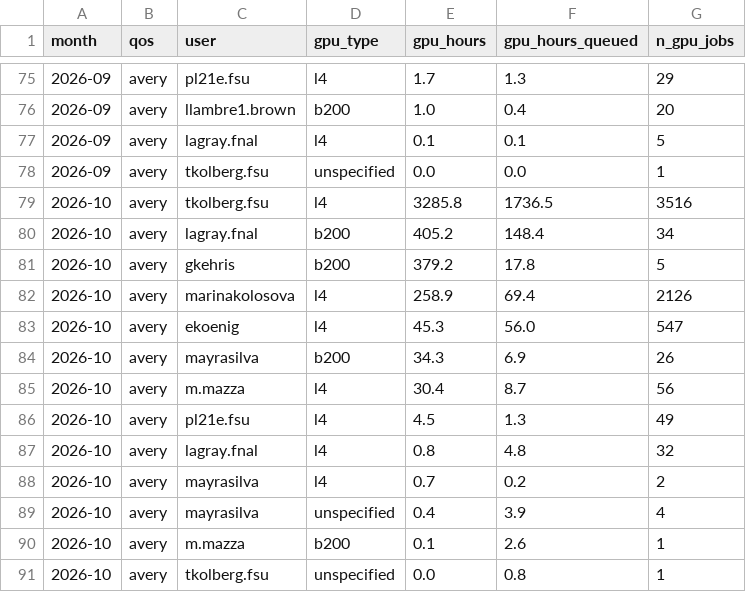
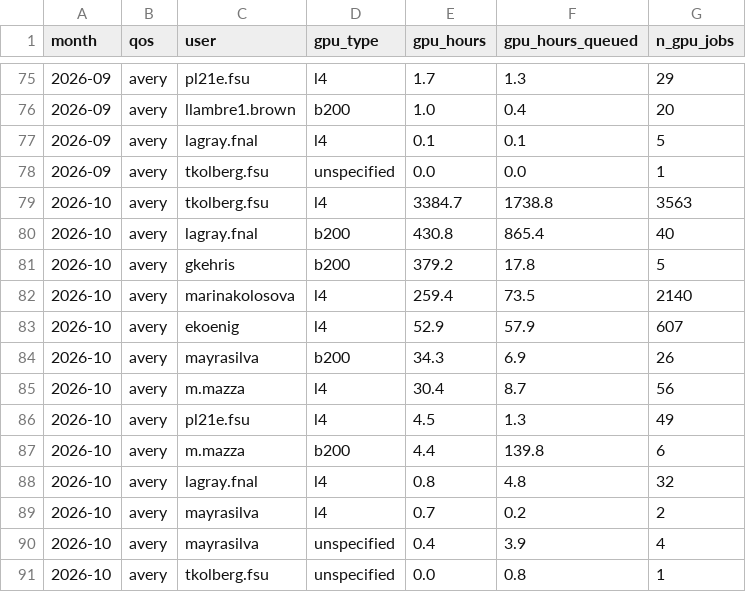
Before and after one commit to sgnoohc/hpg_librarian, a CSV file: gpu_usage/gpu_monthly_by_user.csv, drawn as a sheet; only a part is shown, gaps mark what is left out.

Commit message:
Update dashboard data 2026-10-13 18:53

```diff
--- a/gpu_usage/gpu_monthly_by_user.csv
+++ b/gpu_usage/gpu_monthly_by_user.csv
@@ -78,7 +78,7 @@ month,qos,user,gpu_type,gpu_hours,gpu_hours_queued,n_gpu_jobs
 2026-09,avery,tkolberg.fsu,unspecified,0.0,0.0,1
-2026-10,avery,tkolberg.fsu,l4,3285.8,1736.5,3516
-2026-10,avery,lagray.fnal,b200,405.2,148.4,34
+2026-10,avery,tkolberg.fsu,l4,3384.7,1738.8,3563
+2026-10,avery,lagray.fnal,b200,430.8,865.4,40
 2026-10,avery,gkehris,b200,379.2,17.8,5
-2026-10,avery,marinakolosova,l4,258.9,69.4,2126
-2026-10,avery,ekoenig,l4,45.3,56.0,547
+2026-10,avery,marinakolosova,l4,259.4,73.5,2140
+2026-10,avery,ekoenig,l4,52.9,57.9,607
 2026-10,avery,mayrasilva,b200,34.3,6.9,26
@@ -86,2 +86,3 @@ month,qos,user,gpu_type,gpu_hours,gpu_hours_queued,n_gpu_jobs
 2026-10,avery,pl21e.fsu,l4,4.5,1.3,49
+2026-10,avery,m.mazza,b200,4.4,139.8,6
 2026-10,avery,lagray.fnal,l4,0.8,4.8,32
@@ -89,3 +90,2 @@ month,qos,user,gpu_type,gpu_hours,gpu_hours_queued,n_gpu_jobs
 2026-10,avery,mayrasilva,unspecified,0.4,3.9,4
-2026-10,avery,m.mazza,b200,0.1,2.6,1
 2026-10,avery,tkolberg.fsu,unspecified,0.0,0.8,1
```
Also changed, not shown: gpu_usage/gpu_monthly.csv, 4 other files.
